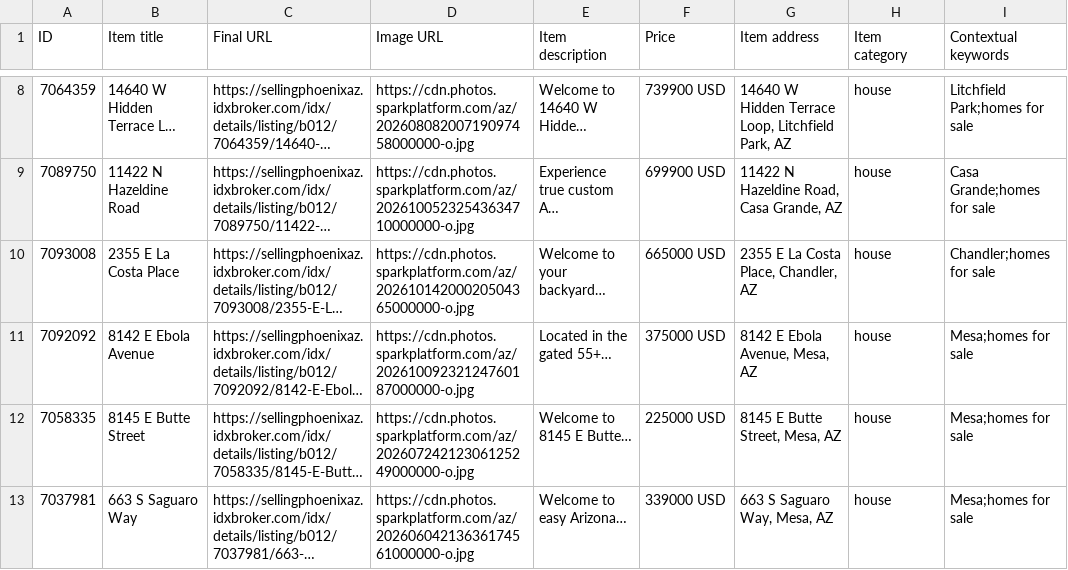
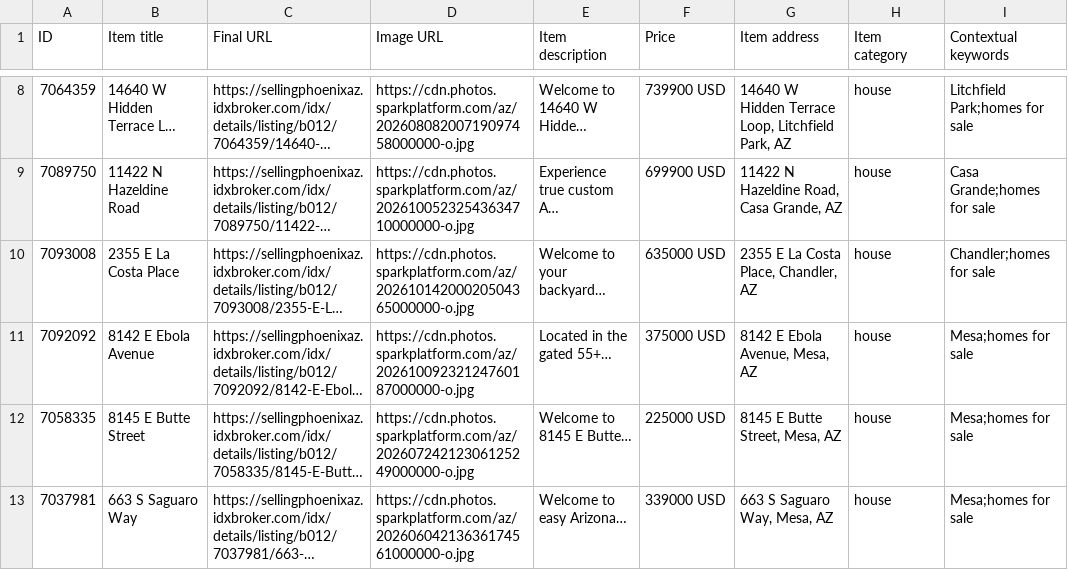
Before and after one commit to redmoon-media/listing-feeds, a CSV file: kent/google-feed.csv, drawn as a sheet; only a part is shown, gaps mark what is left out; long unchanged cells end in …; the diff names each change by its address in the sheet, - before the commit and + after, or states it on an @@ line.

Commit message:
feeds(kent): 2026-10-23

```diff
--- a/kent/google-feed.csv
+++ b/kent/google-feed.csv
-F10 (Price): 665000 USD
+F10 (Price): 635000 USD
```
Also changed, not shown: kent/meta-catalog.csv.
